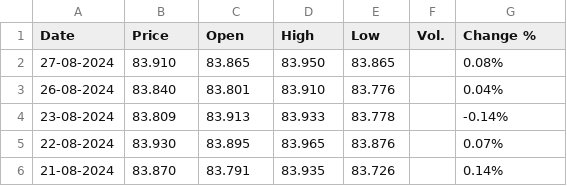
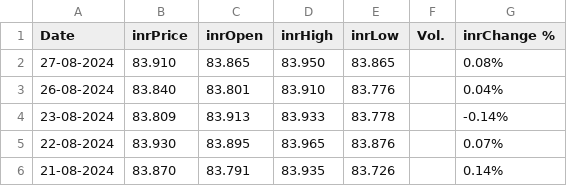
Before and after one commit to albertodavincishekhawat/IndiaVIXanalysis, a CSV file: Data/usdinr.csv, drawn as a sheet; only a part is shown.

```diff
--- a/Data/usdinr.csv
+++ b/Data/usdinr.csv
@@ -1,2 +1,2 @@
-"Date","Price","Open","High","Low","Vol.","Change %"
+"Date","inrPrice","inrOpen","inrHigh","inrLow","Vol.","inrChange %"
 "27-08-2024","83.910","83.865","83.950","83.865","","0.08%"
```
Also changed, not shown: Data/10-2year.csv, Data/Crudeoil.csv, 4 other files.
